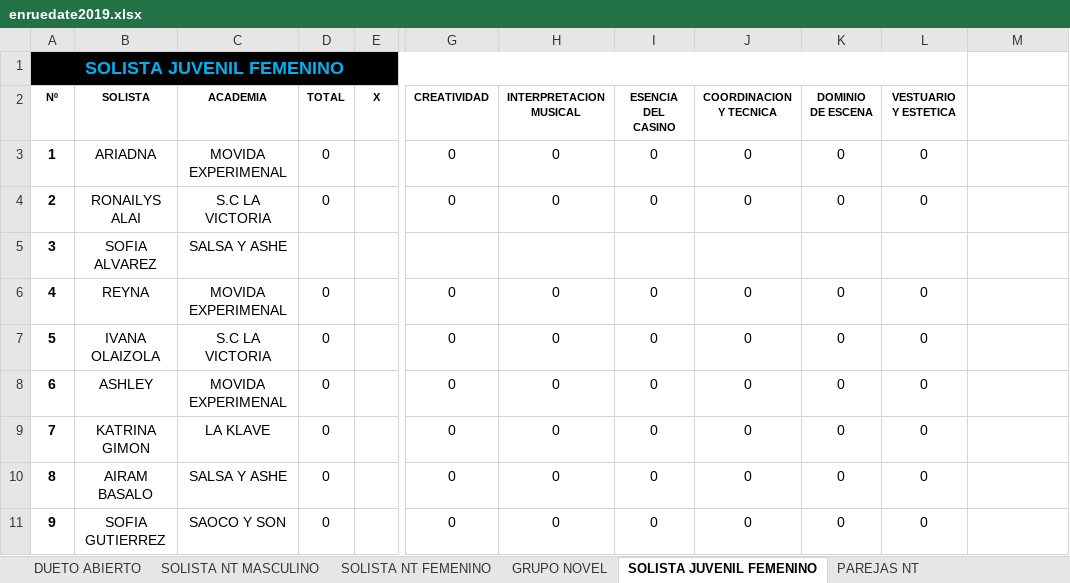
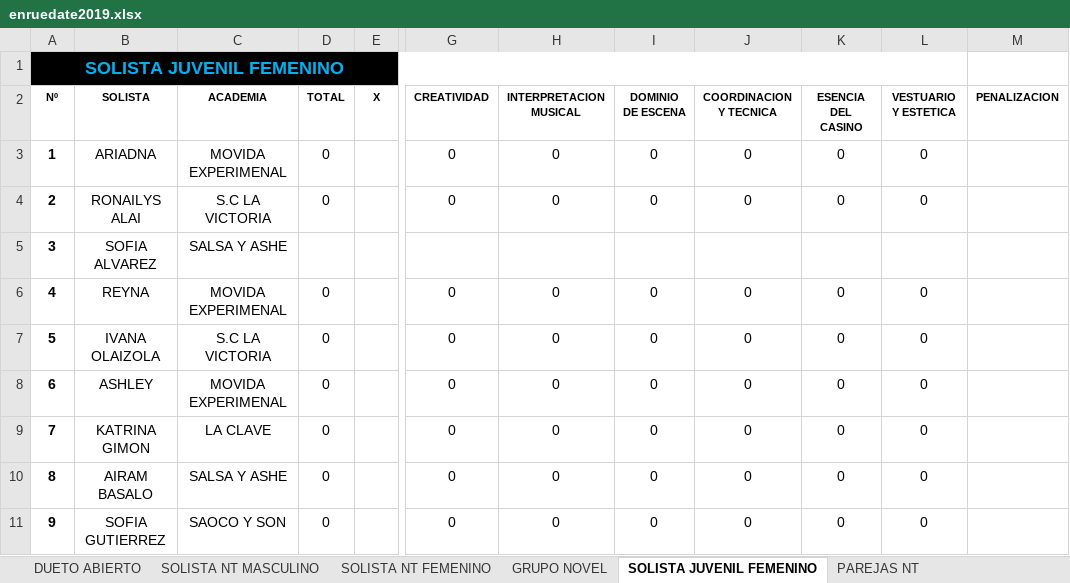
Before and after one commit to aarcela/sweetestKids, an Excel workbook: assets/data/enruedate2019.xlsx, sheet SOLISTA JUVENIL FEMENINO, drawn as a sheet; only a part is shown, gaps mark what is left out; values as stored, in another font and other column widths than the file's, no borders; the diff names each change by its address in the sheet, - before the commit and + after, or states it on an @@ line.

```diff
--- a/assets/data/enruedate2019.xlsx (sheet SOLISTA JUVENIL FEMENINO)
+++ b/assets/data/enruedate2019.xlsx (sheet SOLISTA JUVENIL FEMENINO)
-I2: ESENCIA DEL CASINO
+I2: DOMINIO DE ESCENA
-K2: DOMINIO DE ESCENA
+K2: ESENCIA DEL CASINO
-M2: (empty)
+M2: PENALIZACION
-C9 (ACADEMIA): LA KLAVE
+C9 (ACADEMIA): LA CLAVE
```
Also changed, not shown: sheet PAREJAS NT, sheet SOLISTA INFANTIL FEMENINO, sheet SOLISTA NT MASCULINO, sheet PAREJAS JUVENIL, sheet SOLISTA NT FEMENINO, sheet DUETO ABIERTO, 2 more sheets, formulas that keep their value.
